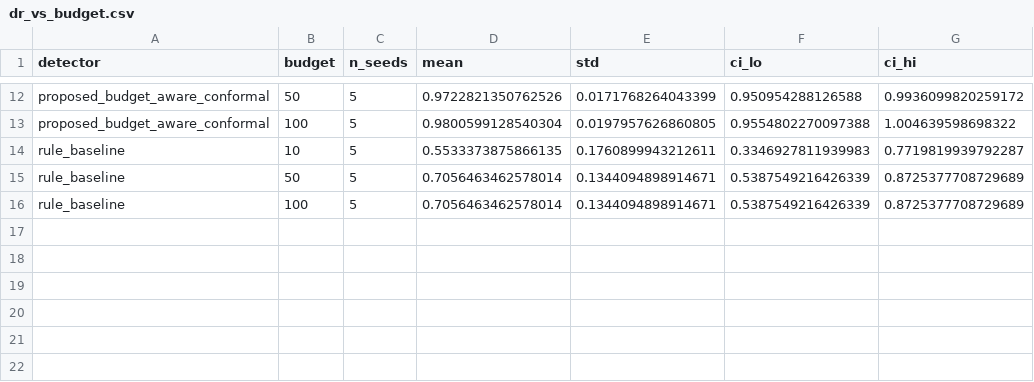
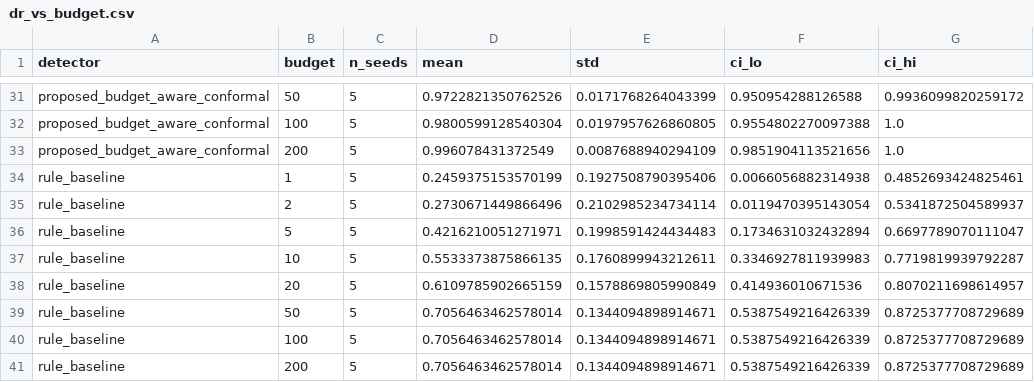
Before and after one commit to bhavanshgoyal/cloudtrail-insider, a CSV file: figures/dr_vs_budget.csv, drawn as a sheet; only a part is shown, gaps mark what is left out; addresses are those after the commit; the diff covers the shown part only; the diff names each change by its address in the sheet, - before the commit and + after, or states it on an @@ line.

```diff
--- a/figures/dr_vs_budget.csv
+++ b/figures/dr_vs_budget.csv
-G32 (ci_hi): 1.004639598698322
+G32 (ci_hi): 1.0
+row 33: proposed_budget_aware_conformal | 200 | 5 | 0.996078431372549 | 0.0087688940294109 | 0.9851904113521656 | 1.0
+row 34: rule_baseline | 1 | 5 | 0.2459375153570199 | 0.1927508790395406 | 0.0066056882314938 | 0.4852693424825461
+row 35: rule_baseline | 2 | 5 | 0.2730671449866496 | 0.2102985234734114 | 0.0119470395143054 | 0.5341872504589937
+row 36: rule_baseline | 5 | 5 | 0.4216210051271971 | 0.1998591424434483 | 0.1734631032432894 | 0.6697789070111047
+row 38: rule_baseline | 20 | 5 | 0.6109785902665159 | 0.1578869805990849 | 0.414936010671536 | 0.8070211698614957
+row 41: rule_baseline | 200 | 5 | 0.7056463462578014 | 0.1344094898914671 | 0.5387549216426339 | 0.8725377708729689
```
Also changed, not shown: 19 added rows elsewhere in this file, figures/ablation.csv, figures/auc_vs_dr10.csv, 24 other files.
